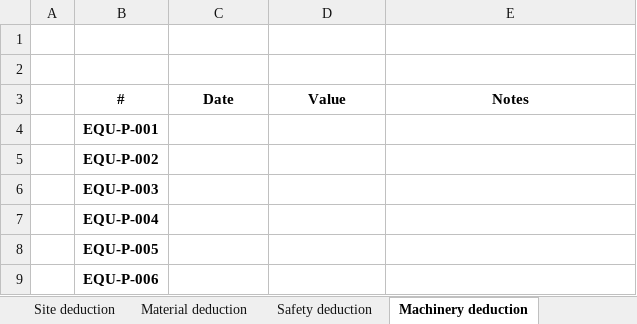
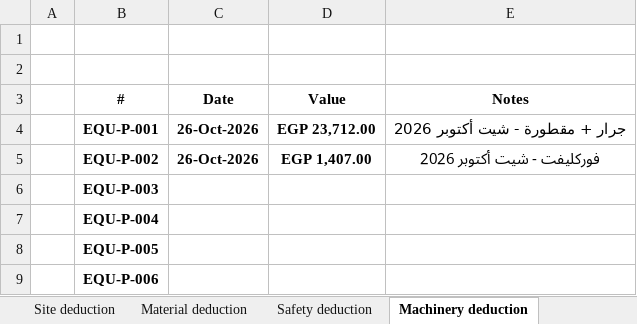
Before and after one commit to yosseftrend-a11y/umrah-frame, an Excel workbook: invoice_output/Invoice.xlsx, sheet Machinery deduction, drawn as a sheet; only a part is shown; values as stored, in another font and other column widths than the file's, no borders; the diff names each change by its address in the sheet, - before the commit and + after, or states it on an @@ line.

```diff
--- a/invoice_output/Invoice.xlsx (sheet Machinery deduction)
+++ b/invoice_output/Invoice.xlsx (sheet Machinery deduction)
-C4:C5 (Date): (empty)
+C4:C5 (Date): 26-Oct-2026
-D4 (Value): (empty)
+D4 (Value): EGP 23,712.00
-E4 (Notes): (empty)
+E4 (Notes): جرار + مقطورة - شيت أكتوبر 2026
-D5 (Value): (empty)
+D5 (Value): EGP 1,407.00
-E5 (Notes): (empty)
+E5 (Notes): فوركليفت - شيت أكتوبر 2026
```
Also changed, not shown: sheet Safety deduction, sheet Site deduction, sheet Invoice.
